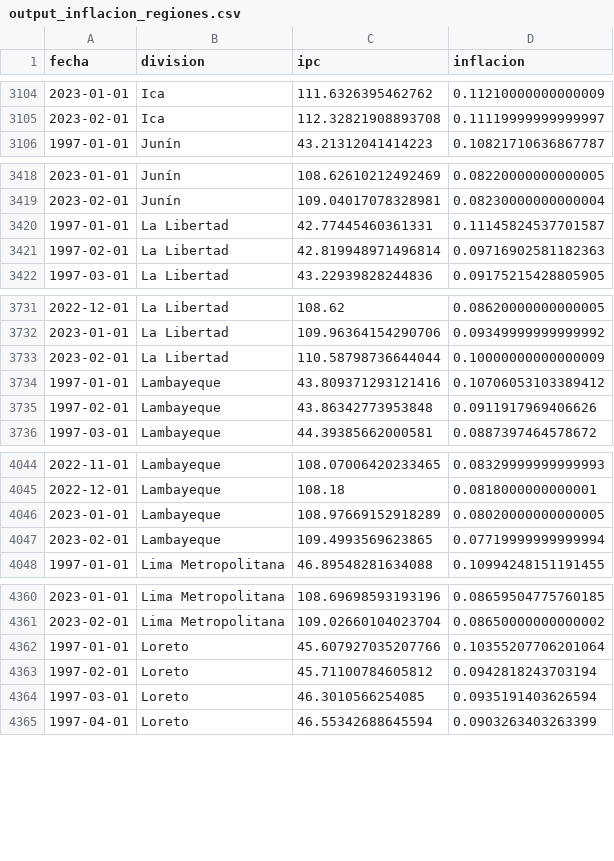
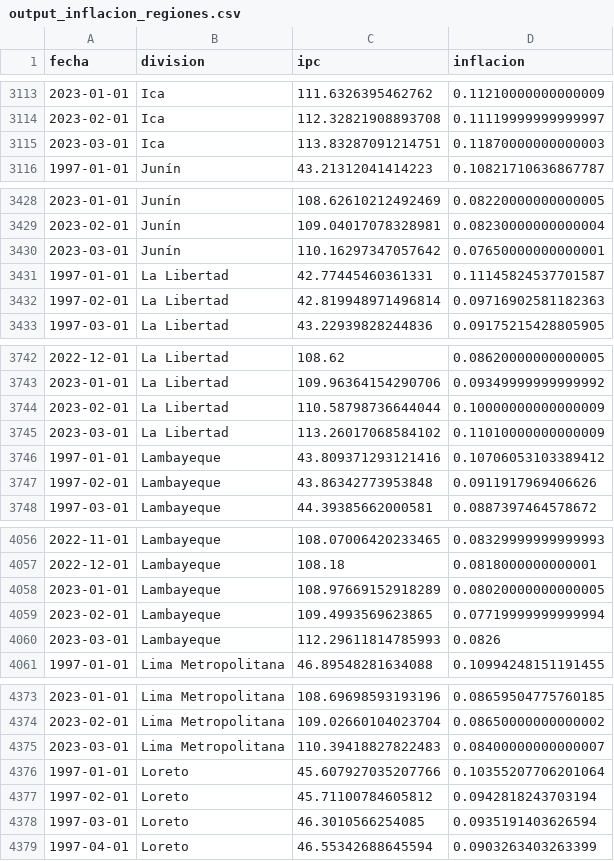
Before and after one commit to vfuentesc/IPE_DataViz, a CSV file: Inflacion/output_inflacion_regiones.csv, drawn as a sheet; only a part is shown, gaps mark what is left out; the diff covers the shown part only.

```diff
--- a/Inflacion/output_inflacion_regiones.csv
+++ b/Inflacion/output_inflacion_regiones.csv
@@ -3105,2 +3114,3 @@ fecha,division,ipc,inflacion
 2023-02-01,Ica,112.32821908893708,0.11119999999999997
+2023-03-01,Ica,113.83287091214751,0.11870000000000003
 1997-01-01,Junín,43.21312041414223,0.10821710636867787
@@ -3419,2 +3429,3 @@ fecha,division,ipc,inflacion
 2023-02-01,Junín,109.04017078328981,0.08230000000000004
+2023-03-01,Junín,110.16297347057642,0.07650000000000001
 1997-01-01,La Libertad,42.77445460361331,0.11145824537701587
@@ -3733,2 +3744,3 @@ fecha,division,ipc,inflacion
 2023-02-01,La Libertad,110.58798736644044,0.10000000000000009
+2023-03-01,La Libertad,113.26017068584102,0.11010000000000009
 1997-01-01,Lambayeque,43.809371293121416,0.10706053103389412
@@ -4047,2 +4059,3 @@ fecha,division,ipc,inflacion
 2023-02-01,Lambayeque,109.4993569623865,0.07719999999999994
+2023-03-01,Lambayeque,112.29611814785993,0.0826
 1997-01-01,Lima Metropolitana,46.89548281634088,0.10994248151191455
@@ -4361,2 +4374,3 @@ fecha,division,ipc,inflacion
 2023-02-01,Lima Metropolitana,109.02660104023704,0.08650000000000002
+2023-03-01,Lima Metropolitana,110.39418827822483,0.08400000000000007
 1997-01-01,Loreto,45.607927035207766,0.10355207706201064
```
Also changed, not shown: 20 added rows and 6 edited cells elsewhere in this file.
